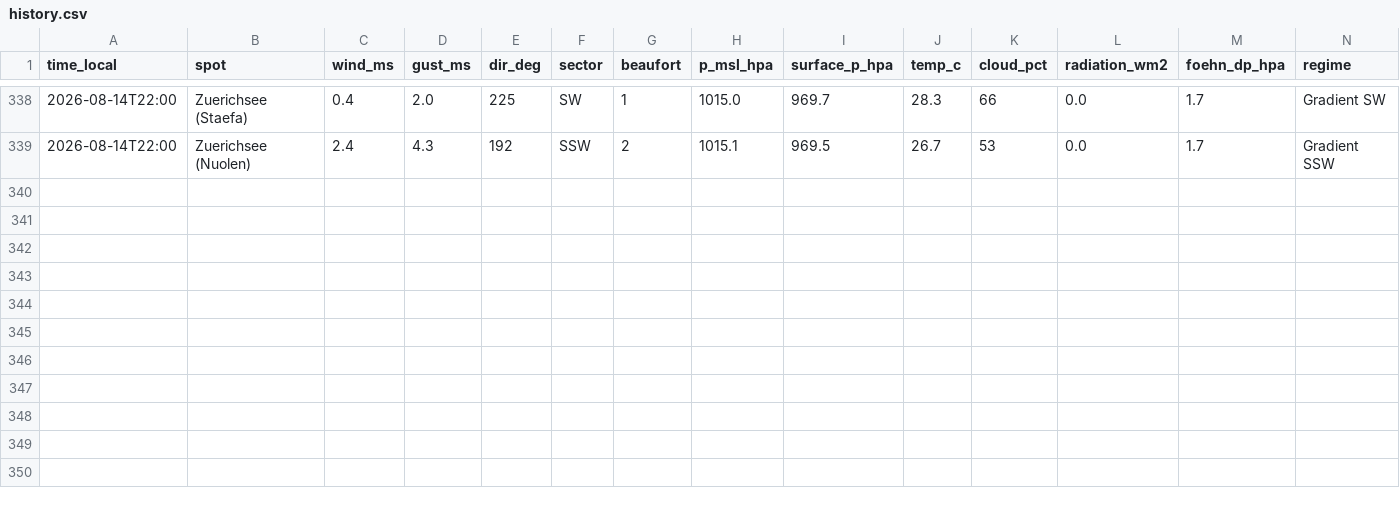
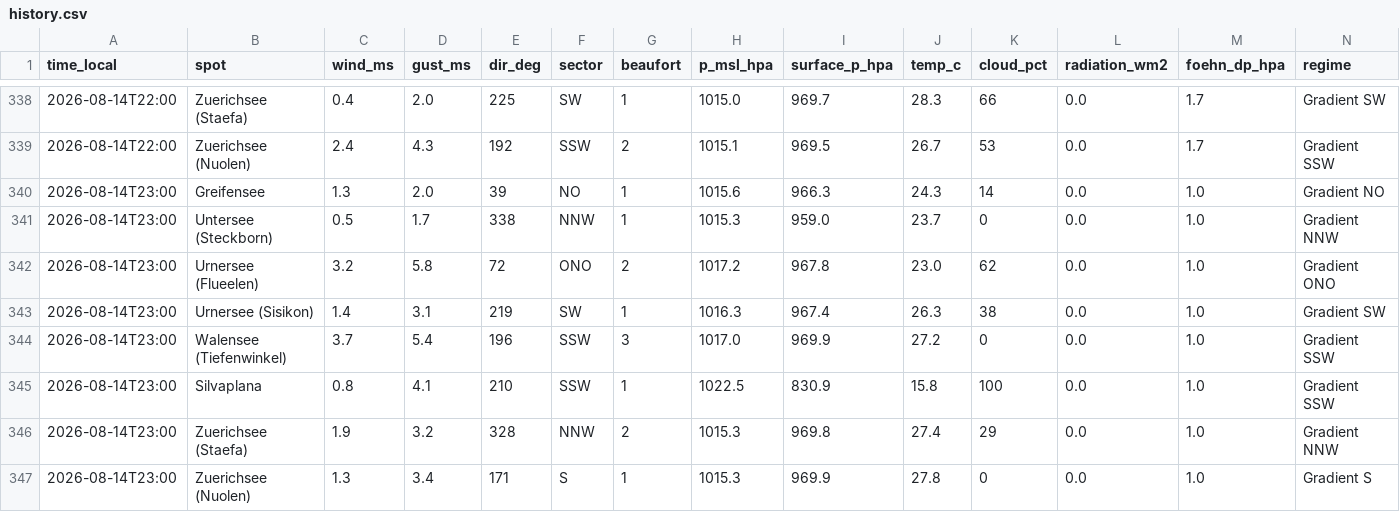
Before and after one commit to ramunbaer/Windforecast, a CSV file: data/history.csv, drawn as a sheet; only a part is shown, gaps mark what is left out.

Commit message:
data: 2026-08-14T21:16:46Z

```diff
--- a/data/history.csv
+++ b/data/history.csv
@@ -339 +339,9 @@ time_local,spot,wind_ms,gust_ms,dir_deg,sector,beaufort,p_msl_hpa,surface_p_hpa,
 2026-08-14T22:00,Zuerichsee (Nuolen),2.4,4.3,192,SSW,2,1015.1,969.5,26.7,53,0.0,1.7,Gradient SSW
+2026-08-14T23:00,Greifensee,1.3,2.0,39,NO,1,1015.6,966.3,24.3,14,0.0,1.0,Gradient NO
+2026-08-14T23:00,Untersee (Steckborn),0.5,1.7,338,NNW,1,1015.3,959.0,23.7,0,0.0,1.0,Gradient NNW
+2026-08-14T23:00,Urnersee (Flueelen),3.2,5.8,72,ONO,2,1017.2,967.8,23.0,62,0.0,1.0,Gradient ONO
+2026-08-14T23:00,Urnersee (Sisikon),1.4,3.1,219,SW,1,1016.3,967.4,26.3,38,0.0,1.0,Gradient SW
+2026-08-14T23:00,Walensee (Tiefenwinkel),3.7,5.4,196,SSW,3,1017.0,969.9,27.2,0,0.0,1.0,Gradient SSW
+2026-08-14T23:00,Silvaplana,0.8,4.1,210,SSW,1,1022.5,830.9,15.8,100,0.0,1.0,Gradient SSW
+2026-08-14T23:00,Zuerichsee (Staefa),1.9,3.2,328,NNW,2,1015.3,969.8,27.4,29,0.0,1.0,Gradient NNW
+2026-08-14T23:00,Zuerichsee (Nuolen),1.3,3.4,171,S,1,1015.3,969.9,27.8,0,0.0,1.0,Gradient S
```
Also changed, not shown: 2 other files.
